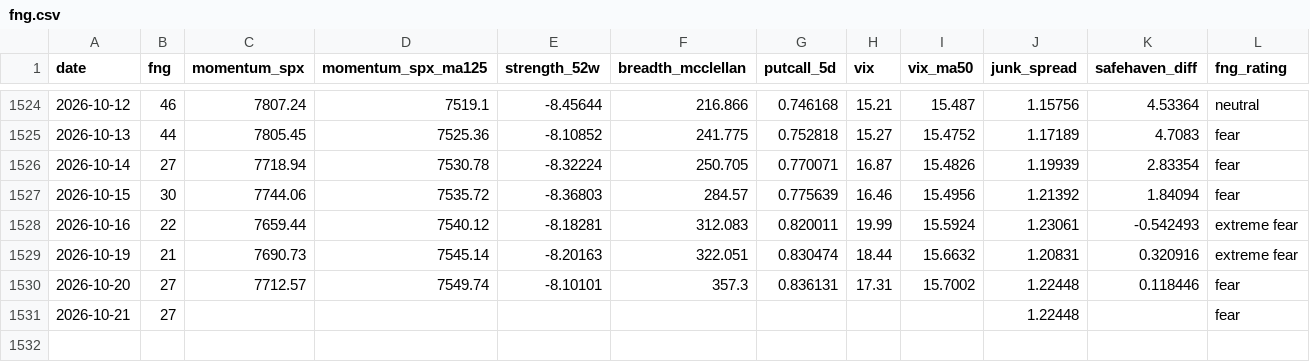
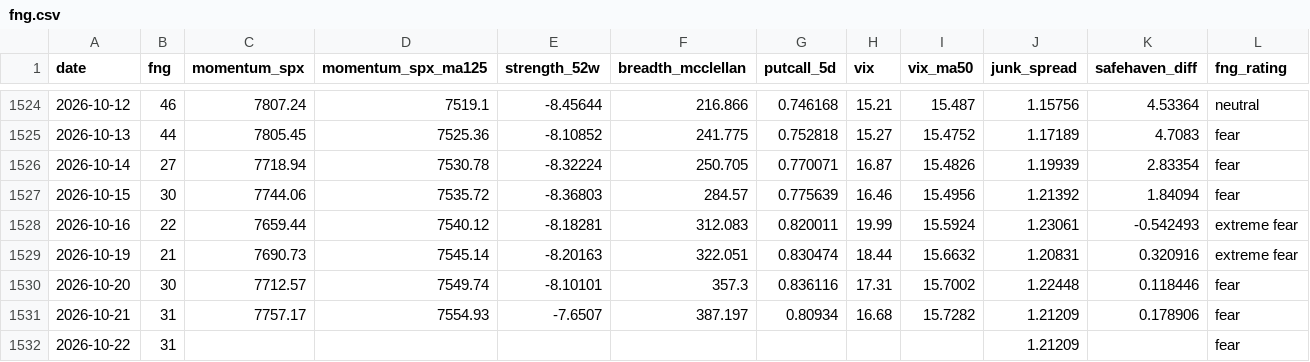
Before and after one commit to riverfjs/notification, a CSV file: data/macro/fng.csv, drawn as a sheet; only a part is shown, gaps mark what is left out.

```diff
--- a/data/macro/fng.csv
+++ b/data/macro/fng.csv
@@ -1529,3 +1529,4 @@ date,fng,momentum_spx,momentum_spx_ma125,strength_52w,breadth_mcclellan,putcall_
 2026-10-19,21,7690.73,7545.14,-8.20163,322.051,0.830474,18.44,15.6632,1.20831,0.320916,extreme fear
-2026-10-20,27,7712.57,7549.74,-8.10101,357.3,0.836131,17.31,15.7002,1.22448,0.118446,fear
-2026-10-21,27,,,,,,,,1.22448,,fear
+2026-10-20,30,7712.57,7549.74,-8.10101,357.3,0.836116,17.31,15.7002,1.22448,0.118446,fear
+2026-10-21,31,7757.17,7554.93,-7.6507,387.197,0.80934,16.68,15.7282,1.21209,0.178906,fear
+2026-10-22,31,,,,,,,,1.21209,,fear
```
Also changed, not shown: data/macro/breadth.csv, data/macro/breadth_stocks.csv, 41 other files.
